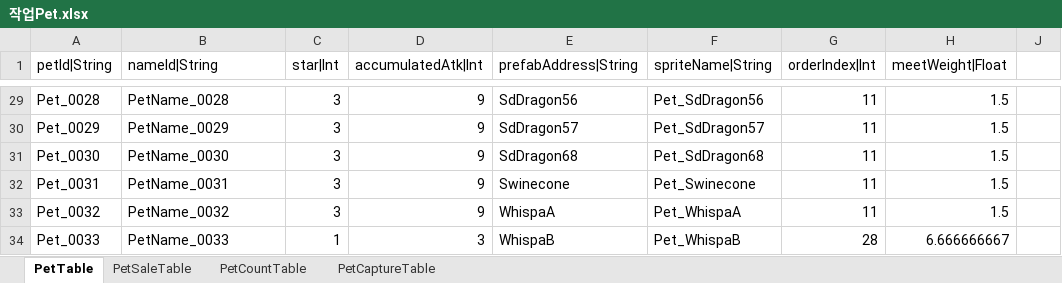
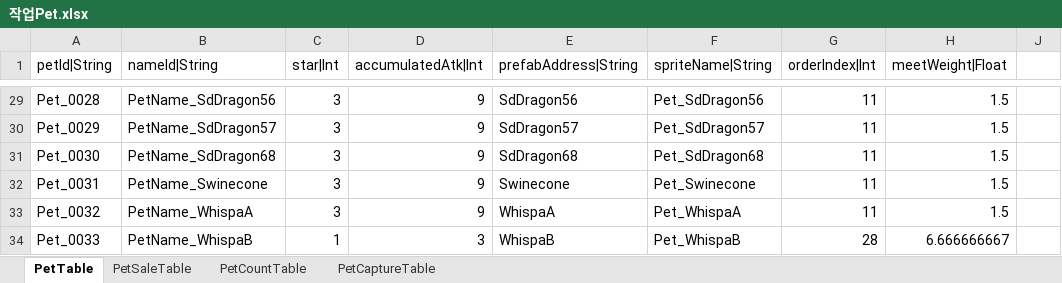
Before and after one commit to hayannal/ProjectNameless, an Excel workbook: Excel/작업Pet.xlsx, sheet PetTable, drawn as a sheet; only a part is shown, gaps mark what is left out; values as stored, in another font and other column widths than the file's, no borders; the diff covers the shown part only; the diff names each change by its address in the sheet, - before the commit and + after, or states it on an @@ line.

```diff
--- a/Excel/작업Pet.xlsx (sheet PetTable)
+++ b/Excel/작업Pet.xlsx (sheet PetTable)
-B29 (nameId|String): PetName_0028
+B29 (nameId|String): PetName_SdDragon56
-B30 (nameId|String): PetName_0029
+B30 (nameId|String): PetName_SdDragon57
-B31 (nameId|String): PetName_0030
+B31 (nameId|String): PetName_SdDragon68
-B32 (nameId|String): PetName_0031
+B32 (nameId|String): PetName_Swinecone
-B33 (nameId|String): PetName_0032
+B33 (nameId|String): PetName_WhispaA
-B34 (nameId|String): PetName_0033
+B34 (nameId|String): PetName_WhispaB
```
Also changed, not shown: 27 edited cells elsewhere in this sheet, Excel/Pet.xlsx, 3 other files.
